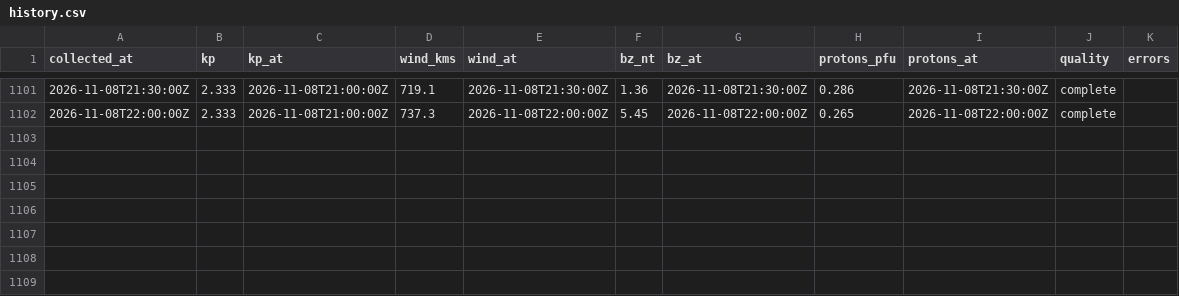
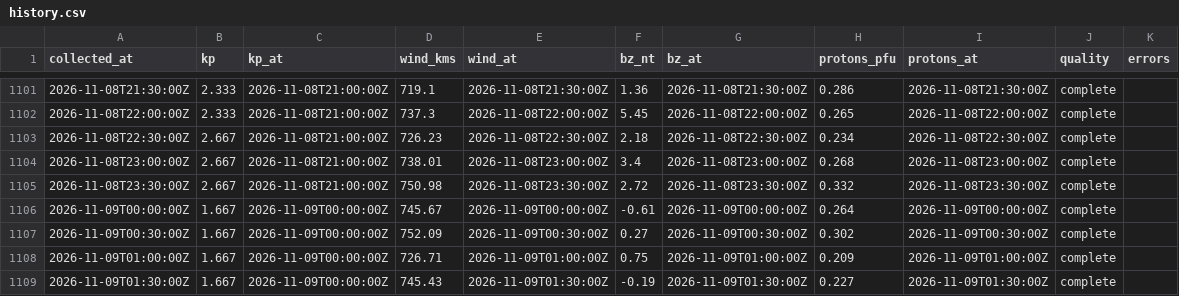
Before and after one commit to KF5EYY/parka-mw-propagation, a CSV file: data/history.csv, drawn as a sheet; only a part is shown, gaps mark what is left out; the diff names each change by its address in the sheet, - before the commit and + after, or states it on an @@ line.

```diff
--- a/data/history.csv
+++ b/data/history.csv
+row 1103: 2026-11-08T22:30:00Z | 2.667 | 2026-11-08T21:00:00Z | 726.23 | 2026-11-08T22:30:00Z | 2.18 | 2026-11-08T22:30:00Z | 0.234 | 2026-11-08T22:30:00Z | complete
+row 1104: 2026-11-08T23:00:00Z | 2.667 | 2026-11-08T21:00:00Z | 738.01 | 2026-11-08T23:00:00Z | 3.4 | 2026-11-08T23:00:00Z | 0.268 | 2026-11-08T23:00:00Z | complete
+row 1105: 2026-11-08T23:30:00Z | 2.667 | 2026-11-08T21:00:00Z | 750.98 | 2026-11-08T23:30:00Z | 2.72 | 2026-11-08T23:30:00Z | 0.332 | 2026-11-08T23:30:00Z | complete
+row 1106: 2026-11-09T00:00:00Z | 1.667 | 2026-11-09T00:00:00Z | 745.67 | 2026-11-09T00:00:00Z | -0.61 | 2026-11-09T00:00:00Z | 0.264 | 2026-11-09T00:00:00Z | complete
+row 1107: 2026-11-09T00:30:00Z | 1.667 | 2026-11-09T00:00:00Z | 752.09 | 2026-11-09T00:30:00Z | 0.27 | 2026-11-09T00:30:00Z | 0.302 | 2026-11-09T00:30:00Z | complete
+row 1108: 2026-11-09T01:00:00Z | 1.667 | 2026-11-09T00:00:00Z | 726.71 | 2026-11-09T01:00:00Z | 0.75 | 2026-11-09T01:00:00Z | 0.209 | 2026-11-09T01:00:00Z | complete
+row 1109: 2026-11-09T01:30:00Z | 1.667 | 2026-11-09T00:00:00Z | 745.43 | 2026-11-09T01:30:00Z | -0.19 | 2026-11-09T01:30:00Z | 0.227 | 2026-11-09T01:30:00Z | complete
```
Also changed, not shown: 3 other files.
